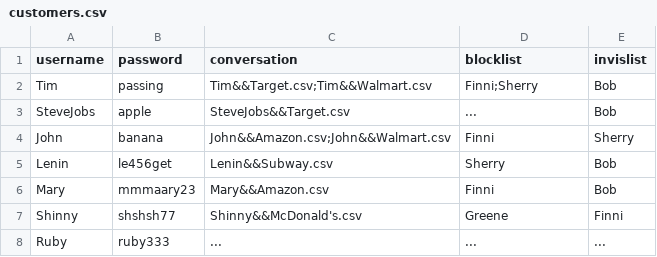
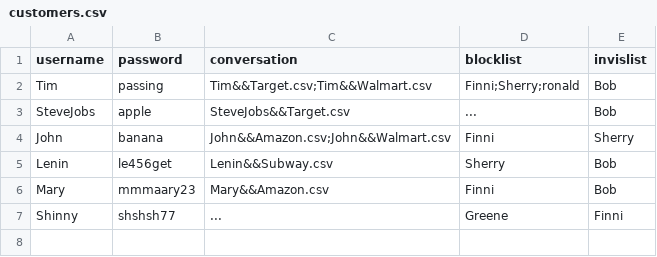
Before and after one commit to YinTingyu/CS180Project5, a CSV file: customers.csv, drawn as a sheet.

```diff
--- a/customers.csv
+++ b/customers.csv
@@ -1,3 +1,3 @@
 username,password,conversation,blocklist,invislist
-Tim,passing,Tim&&Target.csv;Tim&&Walmart.csv,Finni;Sherry,Bob
+Tim,passing,Tim&&Target.csv;Tim&&Walmart.csv,Finni;Sherry;ronald,Bob
 SteveJobs,apple,SteveJobs&&Target.csv,...,Bob
@@ -6,3 +6,2 @@ Lenin,le456get,Lenin&&Subway.csv,Sherry,Bob
 Mary,mmmaary23,Mary&&Amazon.csv,Finni,Bob
-Shinny,shshsh77,Shinny&&McDonald's.csv,Greene,Finni
-Ruby,ruby333,...,...,...
+Shinny,shshsh77,...,Greene,Finni
```
Also changed, not shown: sellers.csv, 12 other files.
